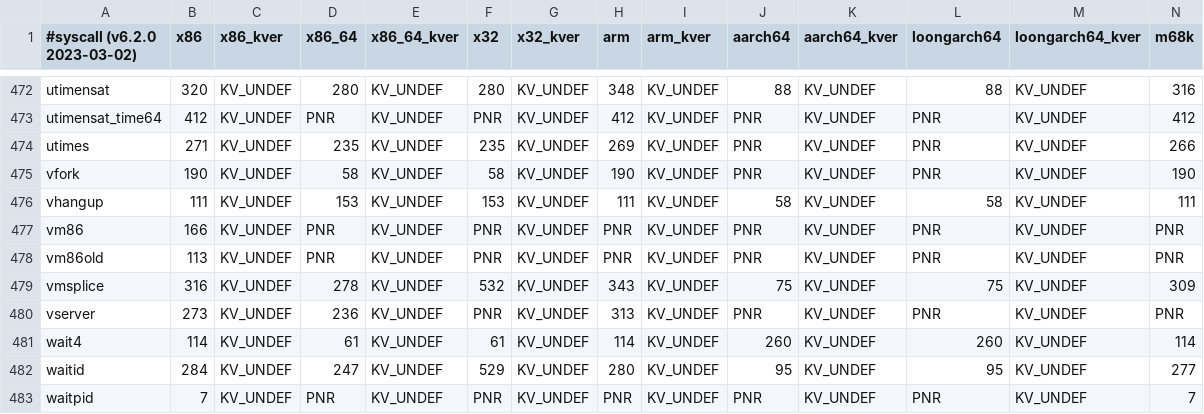
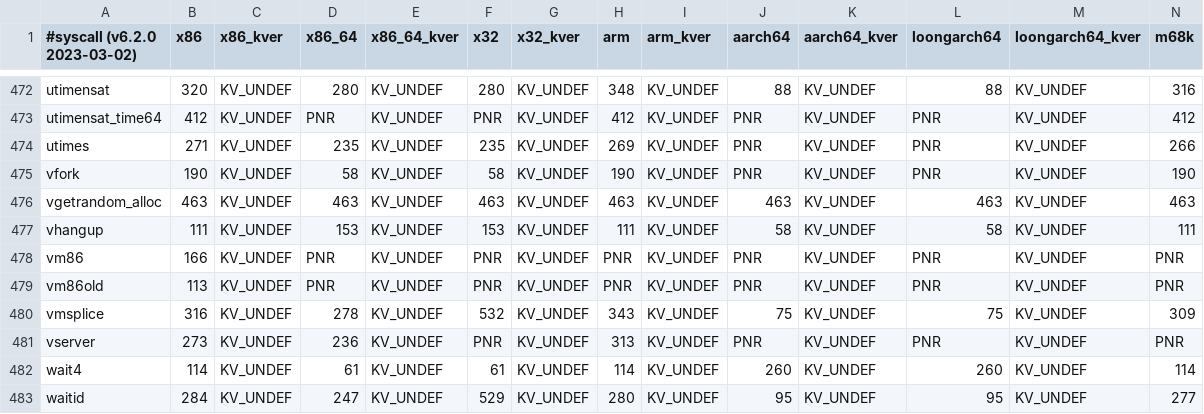
Before and after one commit to seccomp/libseccomp, a CSV file: src/syscalls.csv, drawn as a sheet; only a part is shown, gaps mark what is left out; the shorter side is filled out with more unchanged rows; rows hold the shown columns only; the diff names each change by its address in the sheet, - before the commit and + after, or states it on an @@ line.

Commit message:
syscalls: add vgetrandom_alloc
This is required to use vDSO-accelerated getrandom().

Don't merge this yet. It hasn't landed upstream, and as of writing is at
v16: https://lore.kernel.org/lkml/20240528122352.2485958-1-Jason@zx2c4.com/

Signed-off-by: Jason A. Donenfeld <Jason@zx2c4.com>

```diff
--- a/src/syscalls.csv
+++ b/src/syscalls.csv
+row 476: vgetrandom_alloc | 463 | KV_UNDEF | 463 | KV_UNDEF | 463 | KV_UNDEF | 463 | KV_UNDEF | 463 | KV_UNDEF | 463 | KV_UNDEF | 463
```
Also changed, not shown: 1 other file.
